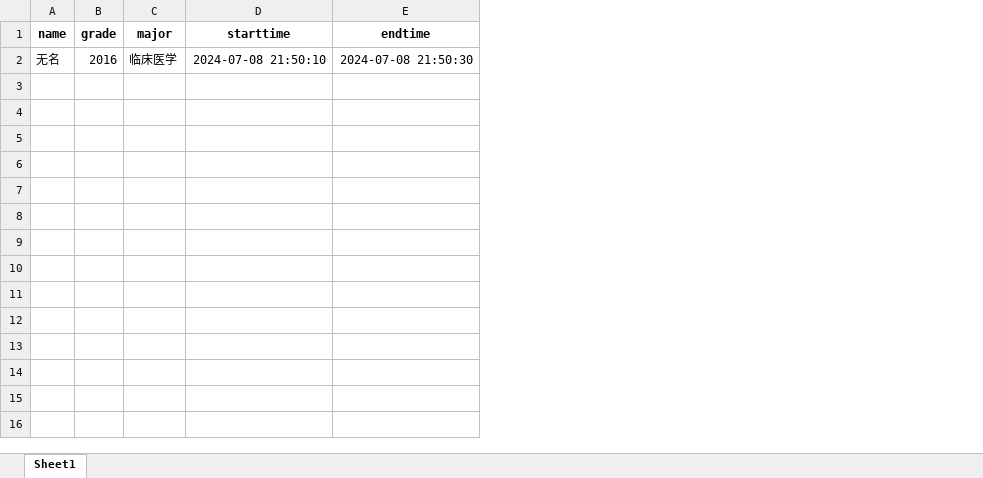
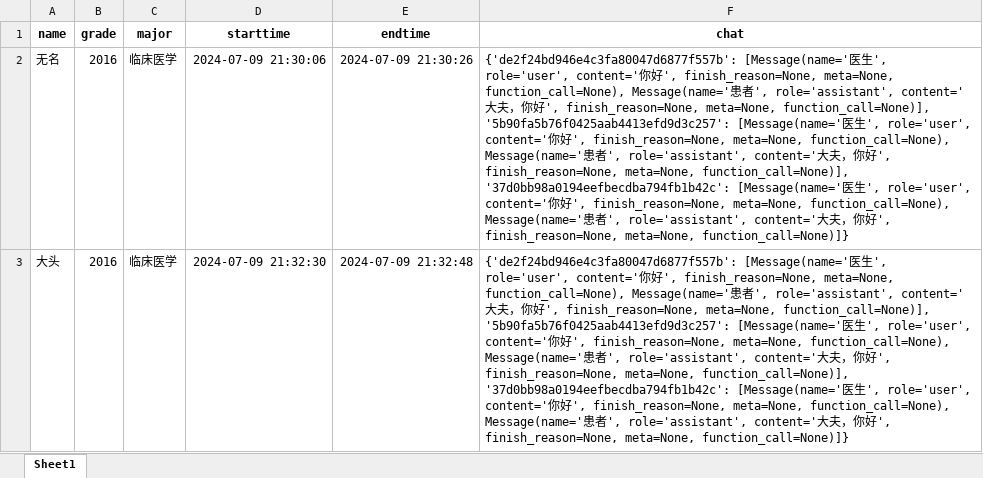
Before and after one commit to dearfad/clinic_streamlit, an Excel workbook: data.xlsx, sheet Sheet1, drawn as a sheet; values as stored, in another font and other column widths than the file's, no borders; the diff names each change by its address in the sheet, - before the commit and + after, or states it on an @@ line.

```diff
--- a/data.xlsx (sheet Sheet1)
+++ b/data.xlsx (sheet Sheet1)
+column F (chat), row 2: {'de2f24bd946e4c3fa80047d6877f557b': [Message(name='医生', role='user', content='你好', finish_reason=None, meta=None, function_call=None), Message(name='患者', role='assistant', content='大夫，你好', finish_reason=None, meta=None, function_call=None)], '5b90fa5b76f0425aab4413efd9d3c257': [Message(name='医生', role='user', content='你好', finish_reason=None, meta=None, function_call=None), Message(name='患者', role='assistant', content='大夫，你好', finish_reason=None, meta=None, function_call=None)], '37d0bb98a0194eefbecdba794fb1b42c': [Message(name='医生', role='user', content='你好', finish_reason=None, meta=None, function_call=None), Message(name='患者', role='assistant', content='大夫，你好', finish_reason=None, meta=None, function_call=None)]}
-D2 (starttime): 2024-07-08 21:50:10
+D2 (starttime): 2024-07-09 21:30:06
-E2 (endtime): 2024-07-08 21:50:30
+E2 (endtime): 2024-07-09 21:30:26
+row 3: 大头 | 2016 | 临床医学 | 2024-07-09 21:32:30 | 2024-07-09 21:32:48 | {'de2f24bd946e4c3fa80047d6877f557b': [Message(name='医生', role='user', content='你好', finish_reason=None, meta=None, function_call=None), Message(name='患者', role='assistant', content='大夫，你好', finish_reason=None, meta=None, function_call=None)], '5b90fa5b76f0425aab4413efd9d3c257': [Message(name='医生', role='user', content='你好', finish_reason=None, meta=None, function_call=None), Message(name='患者', role='assistant', content='大夫，你好', finish_reason=None, meta=None, function_call=None)], '37d0bb98a0194eefbecdba794fb1b42c': [Message(name='医生', role='user', content='你好', finish_reason=None, meta=None, function_call=None), Message(name='患者', role='assistant', content='大夫，你好', finish_reason=None, meta=None, function_call=None)]}
```
Also changed, not shown: 1 other file.
